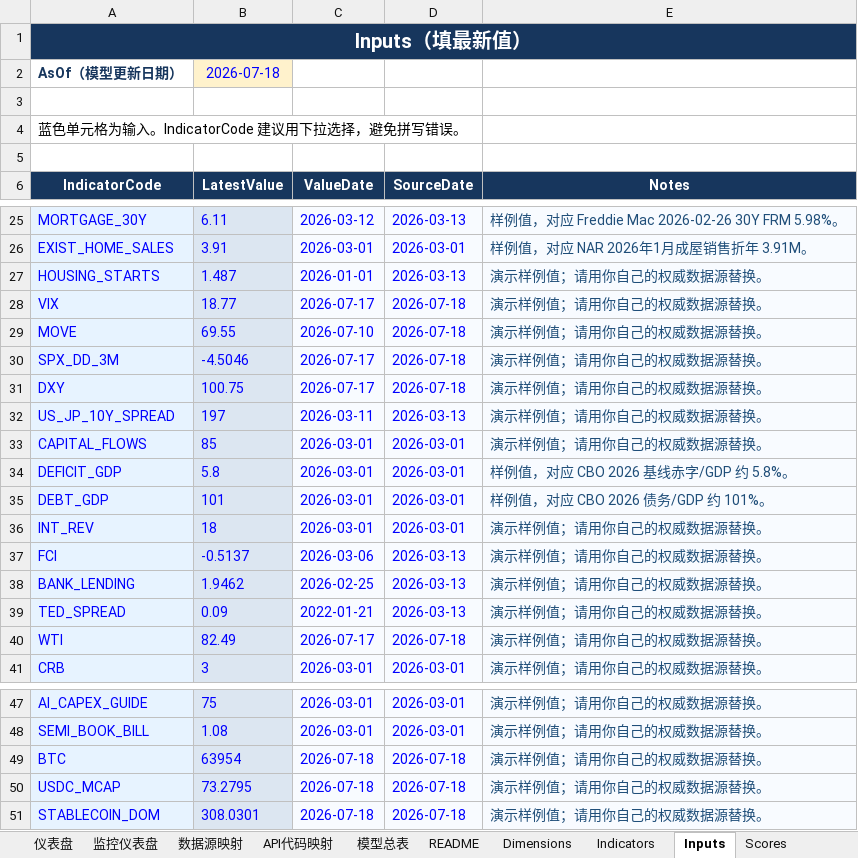
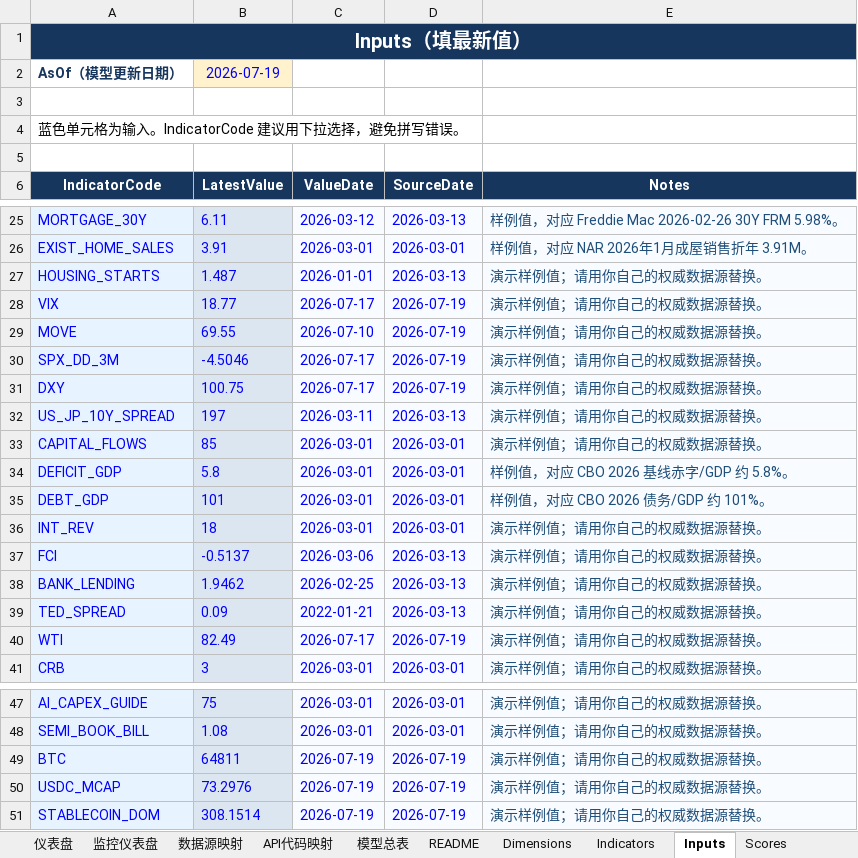
Before and after one commit to Joeyxia/MacoEcoReport, an Excel workbook: model.xlsx, sheet Inputs, drawn as a sheet; only a part is shown, gaps mark what is left out; values as stored, in another font and other column widths than the file's, no borders; the diff names each change by its address in the sheet, - before the commit and + after, or states it on an @@ line.

```diff
--- a/model.xlsx (sheet Inputs)
+++ b/model.xlsx (sheet Inputs)
-B2 (LatestValue): 2026-07-18
+B2 (LatestValue): 2026-07-19
-D28:D31 (SourceDate): 2026-07-18
+D28:D31 (SourceDate): 2026-07-19
-D40 (SourceDate): 2026-07-18
+D40 (SourceDate): 2026-07-19
-B49 (LatestValue): 63954
+B49 (LatestValue): 64811
-C49:C51 (ValueDate): 2026-07-18
+C49:C51 (ValueDate): 2026-07-19
-D49:D51 (SourceDate): 2026-07-18
+D49:D51 (SourceDate): 2026-07-19
-B50 (LatestValue): 73.2795
+B50 (LatestValue): 73.2976
-B51 (LatestValue): 308.0301
+B51 (LatestValue): 308.1514
```
